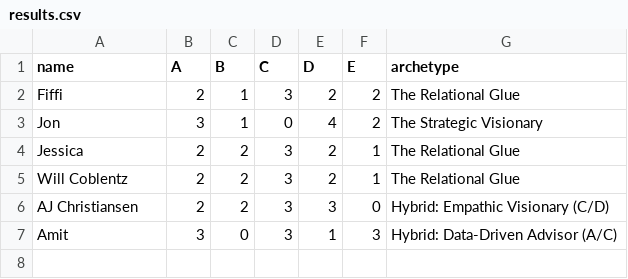
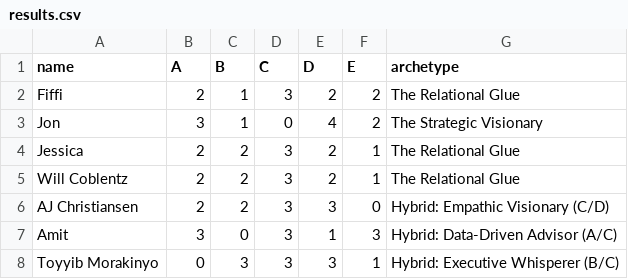
Before and after one commit to asafasfdc/SFDC_TMT_BVS, a CSV file: results.csv, drawn as a sheet; the diff names each change by its address in the sheet, - before the commit and + after, or states it on an @@ line.

Commit message:
Update survey results

```diff
--- a/results.csv
+++ b/results.csv
+row 8: Toyyib Morakinyo | 0 | 3 | 3 | 3 | 1 | Hybrid: Executive Whisperer (B/C)
```
